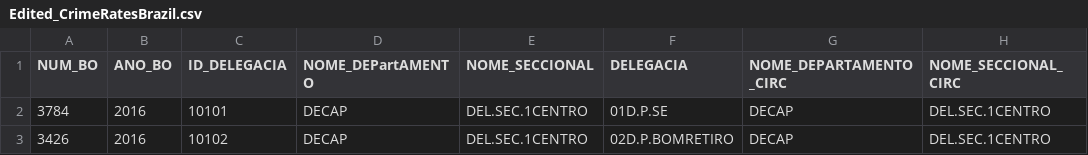
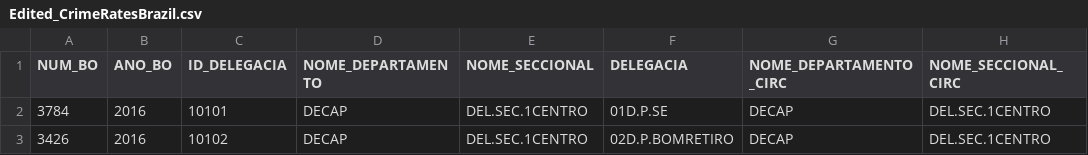
Before and after one commit to debora28/pi-2020.2, a CSV file: Edited_CrimeRatesBrazil.csv, drawn as a sheet; only a part is shown; the diff names each change by its address in the sheet, - before the commit and + after, or states it on an @@ line.

Commit message:
Update Edited_CrimeRatesBrazil.csv

```diff
--- a/Edited_CrimeRatesBrazil.csv
+++ b/Edited_CrimeRatesBrazil.csv
-D1: NOME_DEPartAMENTO
+D1: NOME_DEPARTAMENTO
```
